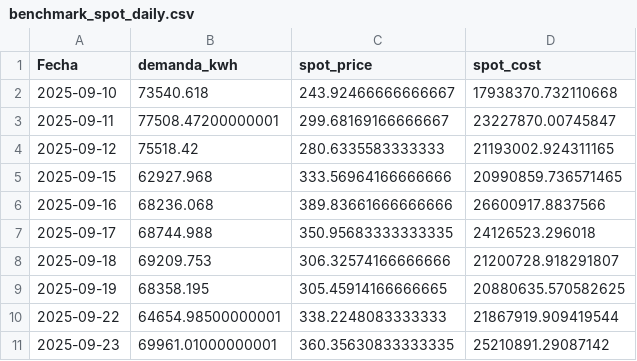
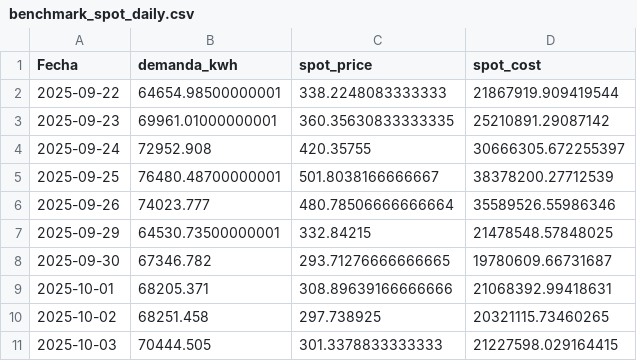
Before and after one commit to shaka03/bot_futuros, a CSV file: results/option1/benchmark_spot_daily.csv, drawn as a sheet; only a part is shown; the shorter side is filled out with more unchanged rows.

Commit message:
Update best option 1 so far (13-03-2026)

```diff
--- a/results/option1/benchmark_spot_daily.csv
+++ b/results/option1/benchmark_spot_daily.csv
@@ -1,10 +1,2 @@
 Fecha,demanda_kwh,spot_price,spot_cost
-2025-09-10,73540.618,243.92466666666667,17938370.732110668
-2025-09-11,77508.47200000001,299.68169166666667,23227870.00745847
-2025-09-12,75518.42,280.6335583333333,21193002.924311165
-2025-09-15,62927.968,333.56964166666666,20990859.736571465
-2025-09-16,68236.068,389.83661666666666,26600917.8837566
-2025-09-17,68744.988,350.95683333333335,24126523.296018
-2025-09-18,69209.753,306.32574166666666,21200728.918291807
-2025-09-19,68358.195,305.45914166666665,20880635.570582625
 2025-09-22,64654.98500000001,338.2248083333333,21867919.909419544
```
Also changed, not shown: results/option1/evaluation_rollout_ddpg.csv, results/option1/financial_report_ddpg.csv, 16 other files.
